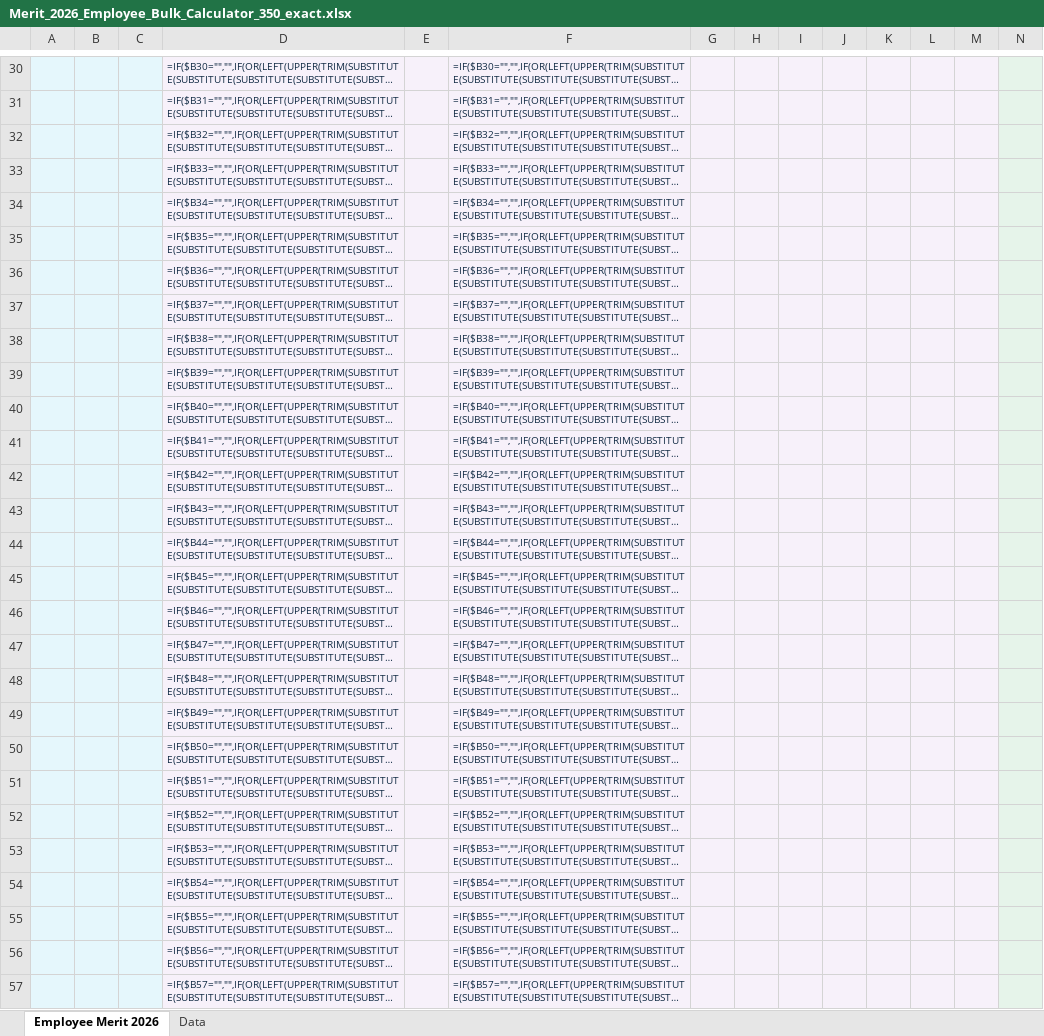
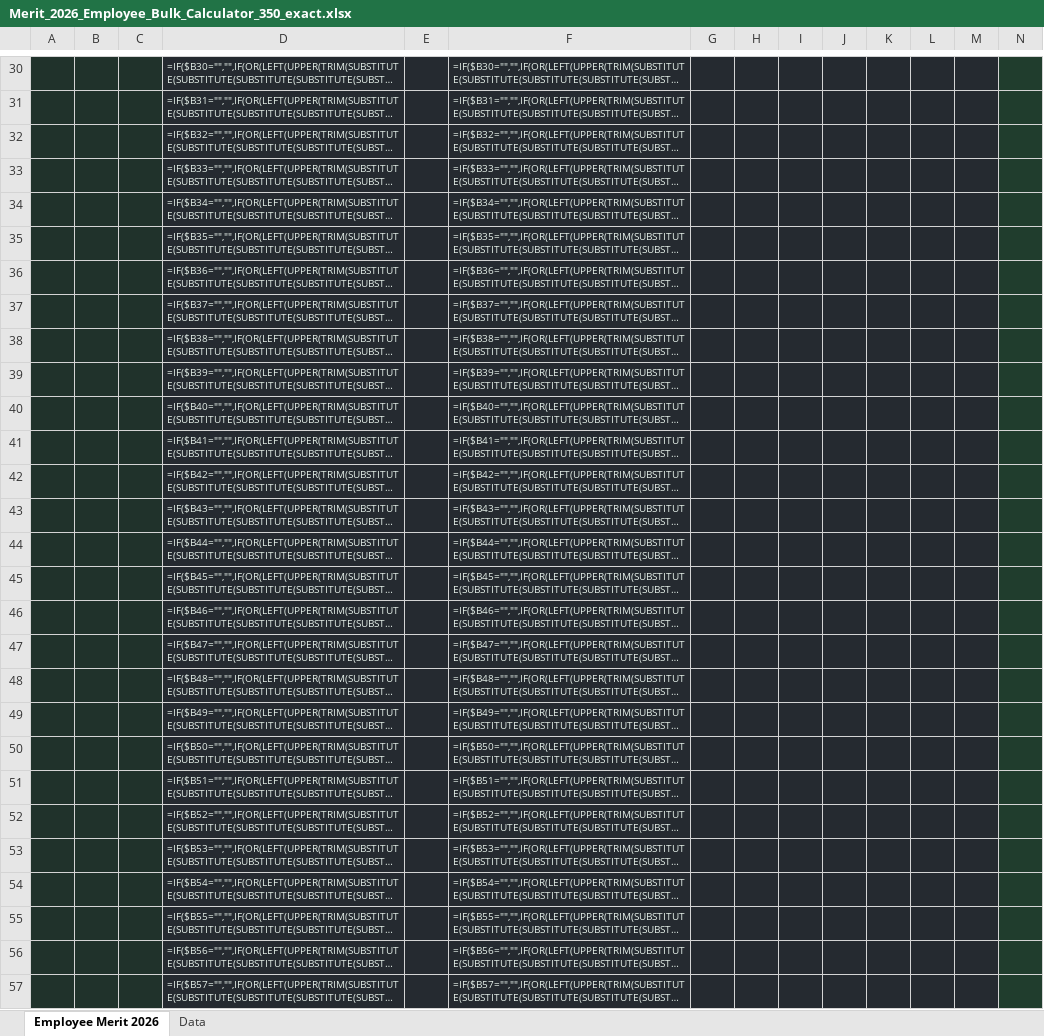
Before and after one commit to Gingerek/rafal-wilk-ai, an Excel workbook: downloads/Merit_2026_Employee_Bulk_Calculator_350_exact.xlsx, sheet Employee Merit 2026, drawn as a sheet; only a part is shown, gaps mark what is left out; long unchanged cells end in …; values as stored, in another font and other column widths than the file's, no borders; formulas without a stored value are shown as written; charts and pictures and conditional formats and table styles not drawn; the diff covers the shown part only; the diff names each change by its address in the sheet, - before the commit and + after, or states it on an @@ line.

Commit message:
Redesign native module workspaces around their launcher identities and restyle Merit workbook

```diff
--- a/downloads/Merit_2026_Employee_Bulk_Calculator_350_exact.xlsx (sheet Employee Merit 2026)
+++ b/downloads/Merit_2026_Employee_Bulk_Calculator_350_exact.xlsx (sheet Employee Merit 2026)
-A30:C57 fill: #E5F7FC
+A30:C57 fill: #20322B
-D30:M57 fill: #F7F1FA
+D30:M57 fill: #252A30
-D30:D57 text colour: #102A43
+D30:D57 text colour: #E5F0E9
-F30:F57 text colour: #102A43
+F30:F57 text colour: #E5F0E9
-N30:N57 fill: #E6F4EA
+N30:N57 fill: #203D2D
```
Also changed, not shown: cell formats elsewhere in this sheet, sheet Data, charts or pictures, 19 other files.
